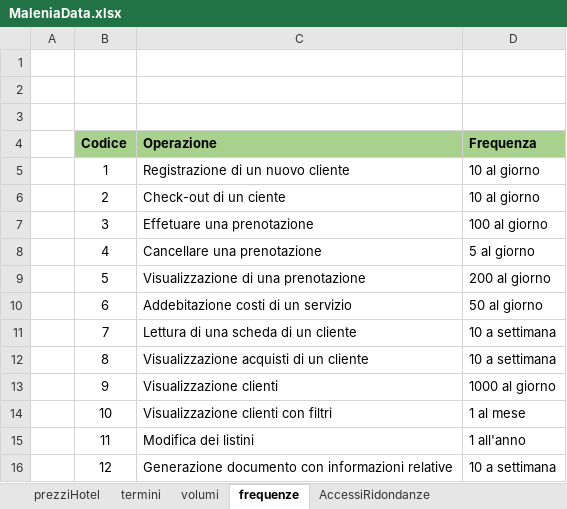
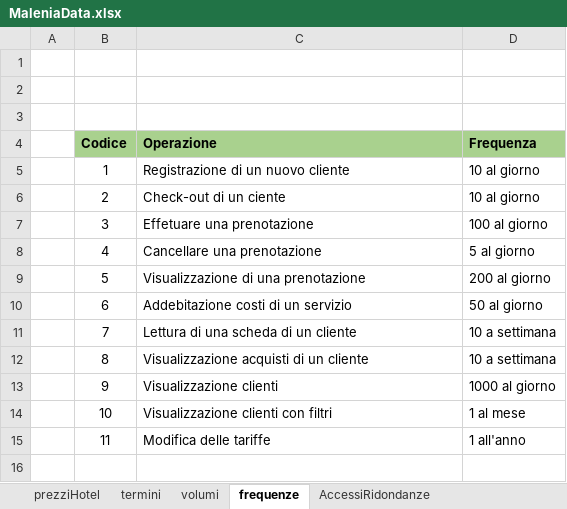
Before and after one commit to AndrewGagliottiUnibo/Hotel-Malenia, an Excel workbook: ProgettoDB/res/tables/MaleniaData.xlsx, sheet frequenze, drawn as a sheet; values as stored, in another font and other column widths than the file's, no borders; the diff names each change by its address in the sheet, - before the commit and + after, or states it on an @@ line.

```diff
--- a/ProgettoDB/res/tables/MaleniaData.xlsx (sheet frequenze)
+++ b/ProgettoDB/res/tables/MaleniaData.xlsx (sheet frequenze)
-C15 (Operazione): Modifica dei listini
+C15 (Operazione): Modifica delle tariffe
-row 16:  | 12 | Generazione documento con informazioni relative | 10 a settimana
```
Also changed, not shown: sheet AccessiRidondanze, sheet volumi, 3 other files.
